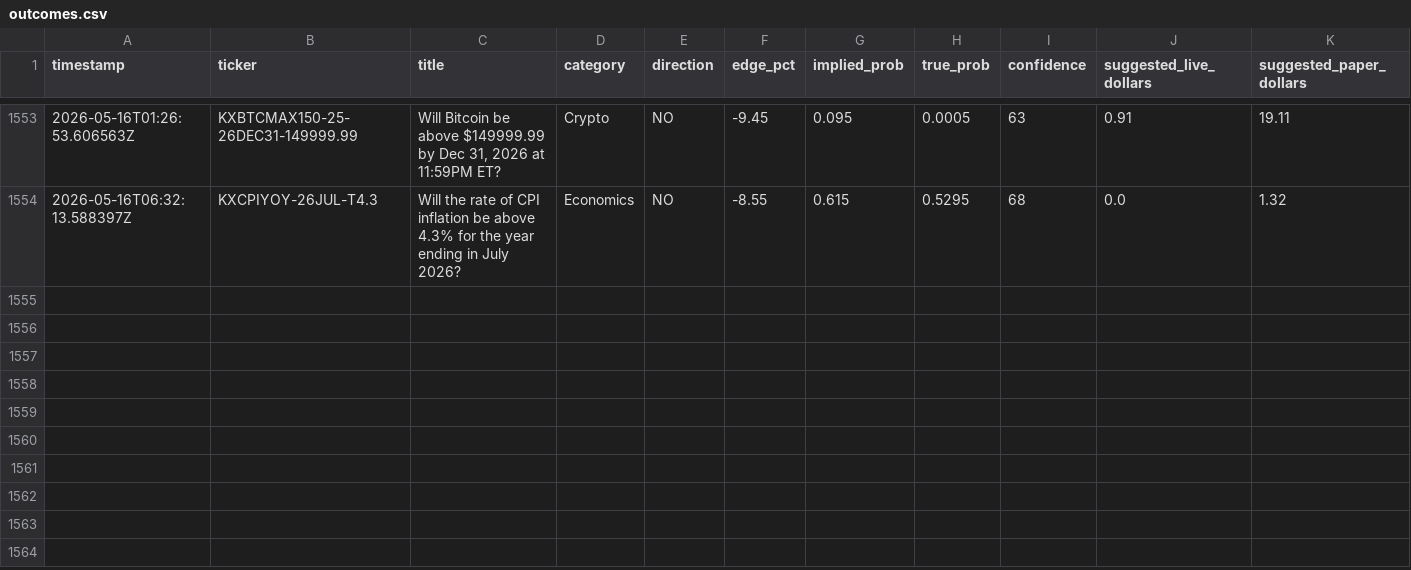
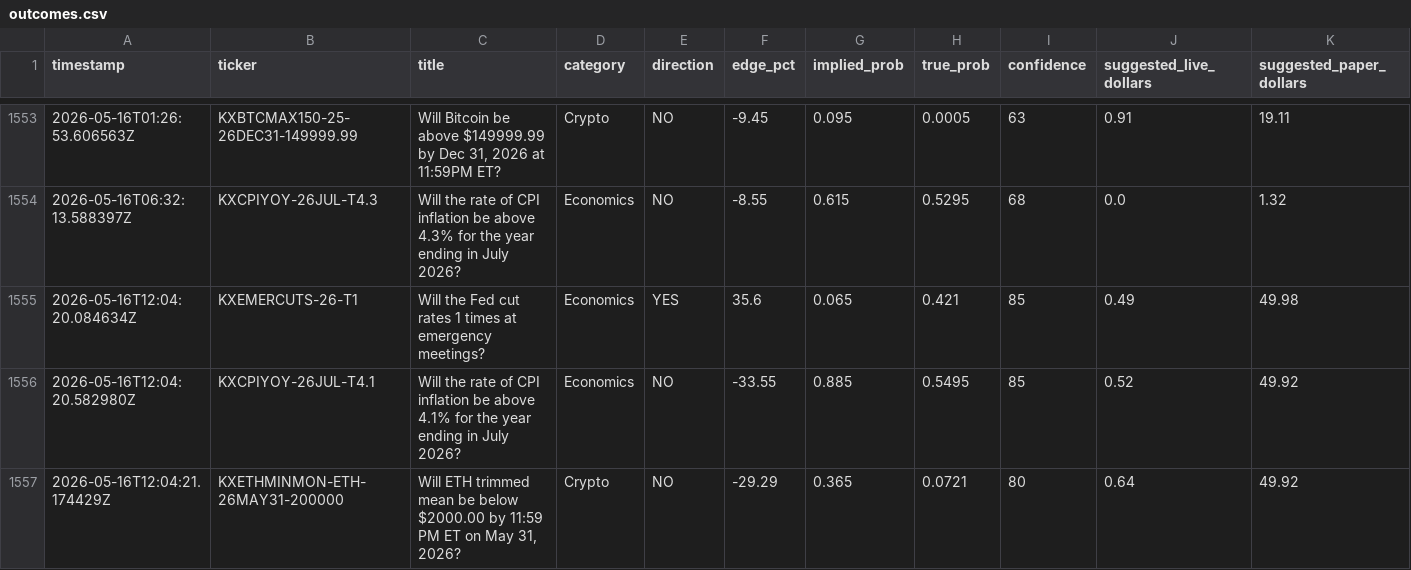
Before and after one commit to mehpackers13/kalshi-bot, a CSV file: outcomes.csv, drawn as a sheet; only a part is shown, gaps mark what is left out; rows hold the shown columns only; the diff names each change by its address in the sheet, - before the commit and + after, or states it on an @@ line.

```diff
--- a/outcomes.csv
+++ b/outcomes.csv
+row 1555: 2026-05-16T12:04:20.084634Z | KXEMERCUTS-26-T1 | Will the Fed cut rates 1 times at emergency meetings? | Economics | YES | 35.6 | 0.065 | 0.421 | 85 | 0.49 | 49.98
+row 1556: 2026-05-16T12:04:20.582980Z | KXCPIYOY-26JUL-T4.1 | Will the rate of CPI inflation be above 4.1% for the year ending in July 2026? | Economics | NO | -33.55 | 0.885 | 0.5495 | 85 | 0.52 | 49.92
+row 1557: 2026-05-16T12:04:21.174429Z | KXETHMINMON-ETH-26MAY31-200000 | Will ETH trimmed mean be below $2000.00 by 11:59 PM ET on May 31, 2026? | Crypto | NO | -29.29 | 0.365 | 0.0721 | 80 | 0.64 | 49.92
```
Also changed, not shown: 4 other files.
